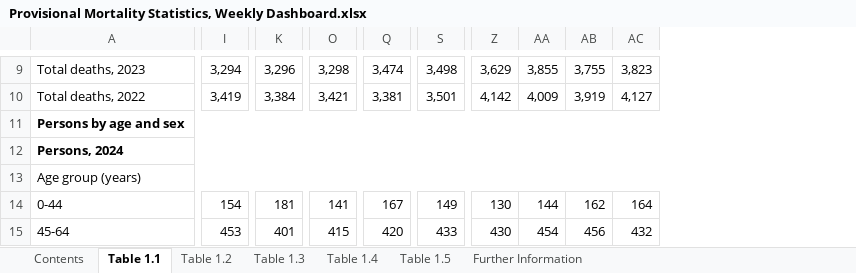
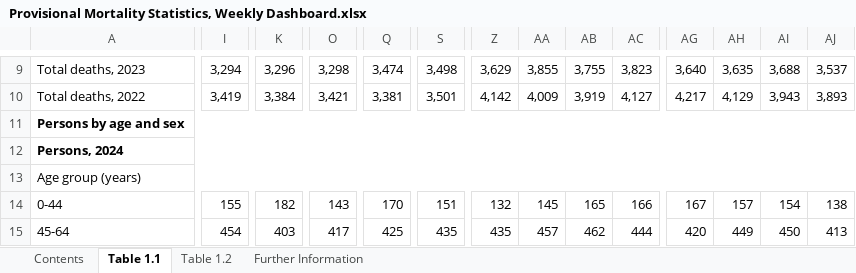
Before and after one commit to Mike-Honey/covid-19-au-vaccinations, an Excel workbook: Provisional Mortality Statistics, Weekly Dashboard.xlsx, sheet Table 1.1, drawn as a sheet; only a part is shown, gaps mark what is left out; values as stored, in another font and other column widths than the file's, no borders; charts and pictures not drawn; the diff covers the shown part only; the diff names each change by its address in the sheet, - before the commit and + after, or states it on an @@ line.

```diff
--- a/Provisional Mortality Statistics, Weekly Dashboard.xlsx (sheet Table 1.1)
+++ b/Provisional Mortality Statistics, Weekly Dashboard.xlsx (sheet Table 1.1)
-sheet tab: Table 1.3
-sheet tab: Table 1.4
-sheet tab: Table 1.5
+column AG, rows 9-15: 3,640 | 4,217 |  |  |  | 167 | 420
+column AH, rows 9-15: 3,635 | 4,129 |  |  |  | 157 | 449
+column AI, rows 9-15: 3,688 | 3,943 |  |  |  | 154 | 450
+column AJ, rows 9-15: 3,537 | 3,893 |  |  |  | 138 | 413
-I14: 154
+I14: 155
-K14: 181
+K14: 182
-O14: 141
+O14: 143
-Q14: 167
+Q14: 170
-S14: 149
+S14: 151
-Z14: 130
+Z14: 132
-AA14: 144
+AA14: 145
-AB14: 162
+AB14: 165
-AC14: 164
+AC14: 166
-I15: 453
+I15: 454
-K15: 401
+K15: 403
-O15: 415
+O15: 417
-Q15: 420
+Q15: 425
-S15: 433
+S15: 435
-Z15: 430
+Z15: 435
-AA15: 454
+AA15: 457
-AB15: 456
+AB15: 462
-AC15: 432
+AC15: 444
```
Also changed, not shown: 4 added rows, 4 removed rows and 315 edited cells elsewhere in this sheet, sheet Table 1.2, sheet Contents, charts or pictures.
